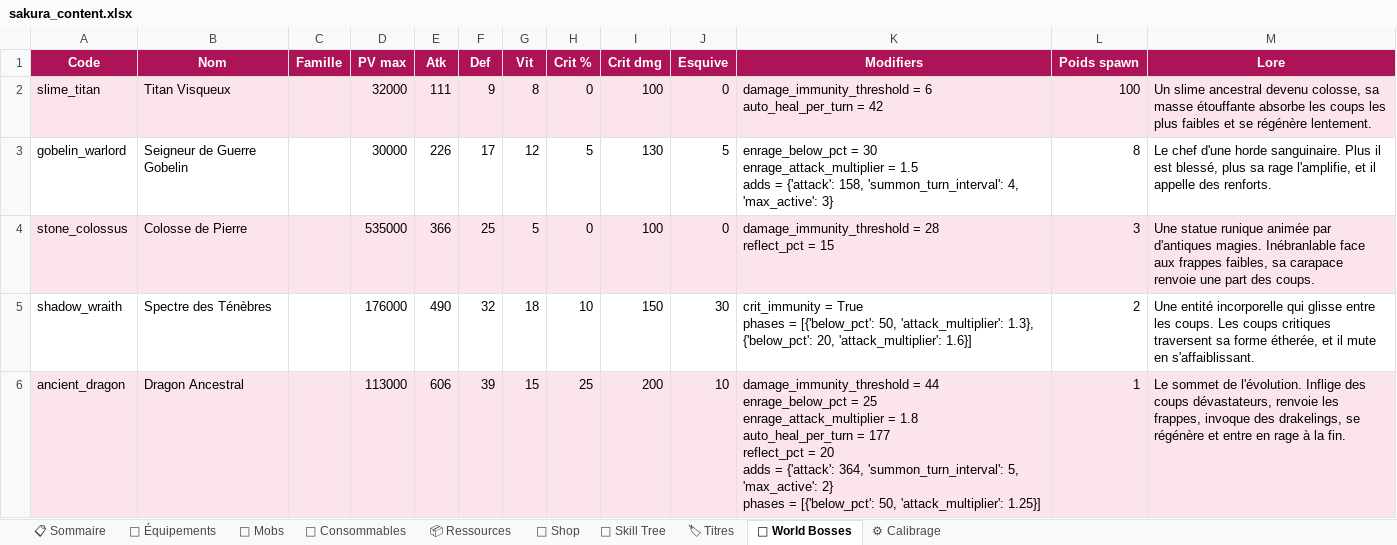
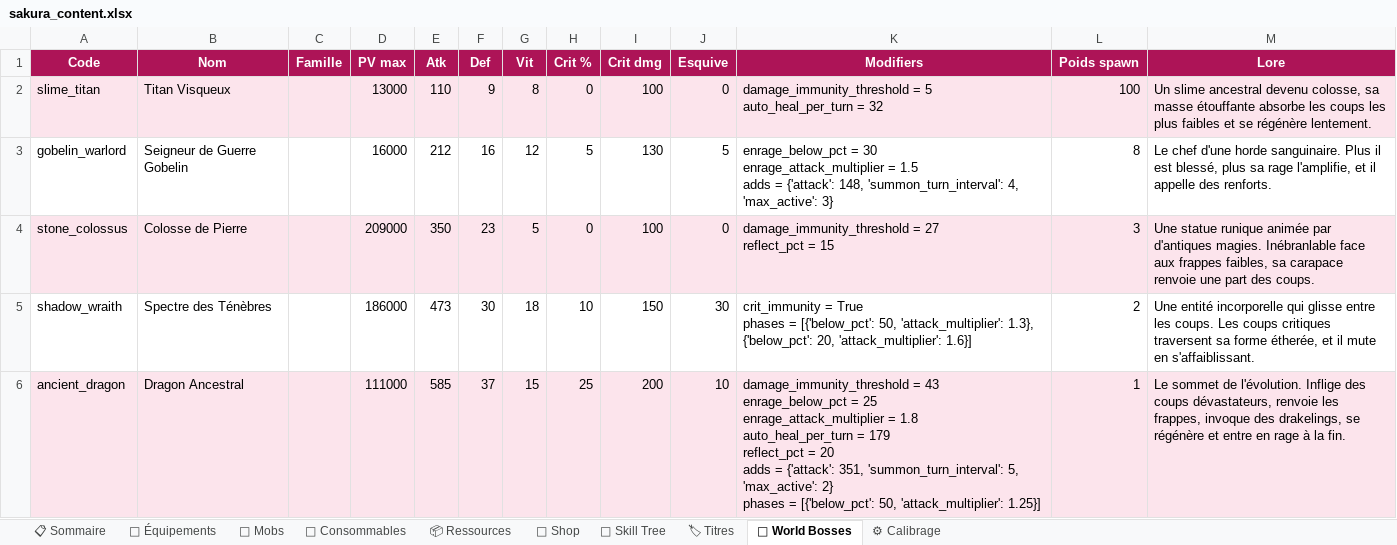
Before and after one commit to AltanDURAN/SakuraLeveling, an Excel workbook: docs/sakura_content.xlsx, sheet 🐉 World Bosses, drawn as a sheet; values as stored, in another font and other column widths than the file's, no borders; ↵ is a line break in a cell; the diff names each change by its address in the sheet, - before the commit and + after, or states it on an @@ line.

```diff
--- a/docs/sakura_content.xlsx (sheet 🐉 World Bosses)
+++ b/docs/sakura_content.xlsx (sheet 🐉 World Bosses)
-D2 (PV max): 32000
+D2 (PV max): 13000
-E2 (Atk): 111
+E2 (Atk): 110
-K2 (Modifiers): damage_immunity_threshold = 6 ↵ auto_heal_per_turn = 42
+K2 (Modifiers): damage_immunity_threshold = 5 ↵ auto_heal_per_turn = 32
-D3 (PV max): 30000
+D3 (PV max): 16000
-E3 (Atk): 226
+E3 (Atk): 212
-F3 (Def): 17
+F3 (Def): 16
-K3 (Modifiers): …= {'attack': 158, 'summon_turn_interval': 4,…
+K3 (Modifiers): …= {'attack': 148, 'summon_turn_interval': 4,…
-D4 (PV max): 535000
+D4 (PV max): 209000
-E4 (Atk): 366
+E4 (Atk): 350
-F4 (Def): 25
+F4 (Def): 23
-K4 (Modifiers): damage_immunity_threshold = 28 ↵ reflect_pct =…
+K4 (Modifiers): damage_immunity_threshold = 27 ↵ reflect_pct =…
-D5 (PV max): 176000
+D5 (PV max): 186000
-E5 (Atk): 490
+E5 (Atk): 473
-F5 (Def): 32
+F5 (Def): 30
-D6 (PV max): 113000
+D6 (PV max): 111000
-E6 (Atk): 606
+E6 (Atk): 585
-F6 (Def): 39
+F6 (Def): 37
-K6 (Modifiers): damage_immunity_threshold = 44 ↵ enrage_below_pct = 25 ↵ enrage_attack_multiplier = 1.8 ↵ auto_heal_per_turn = 177 ↵ reflect_pct = 20 ↵ adds = {'attack': 364, 'summon_turn_interval': 5,…
+K6 (Modifiers): damage_immunity_threshold = 43 ↵ enrage_below_pct = 25 ↵ enrage_attack_multiplier = 1.8 ↵ auto_heal_per_turn = 179 ↵ reflect_pct = 20 ↵ adds = {'attack': 351, 'summon_turn_interval': 5,…
```
Also changed, not shown: sheet 👹 Mobs, sheet 🌳 Skill Tree, sheet 📋 Sommaire, 25 other files.
